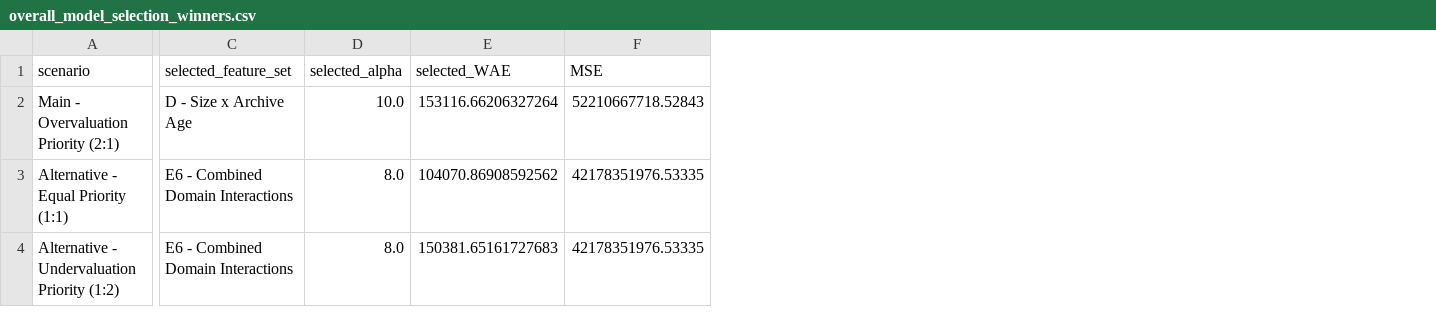
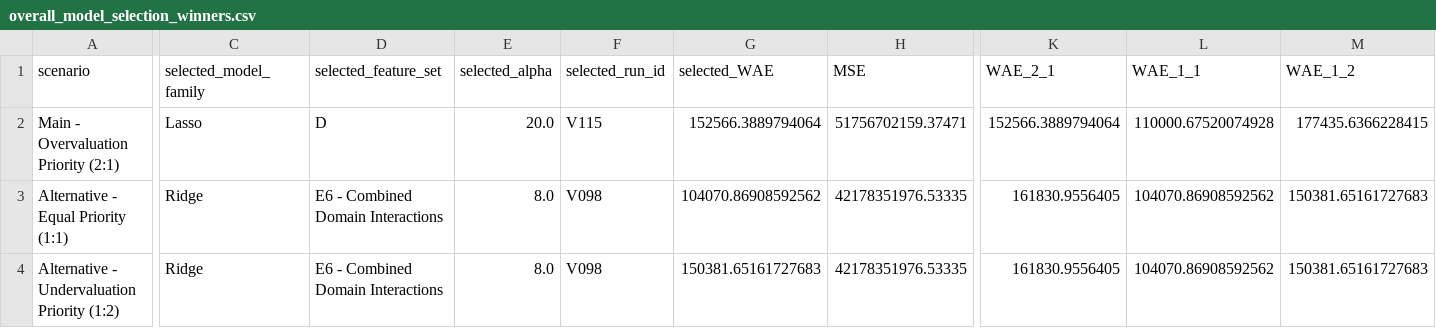
Before and after one commit to Chongchenjiang/QBUS6810-ml, a CSV file: data/result/linear_models/overall_model_selection_winners.csv, drawn as a sheet; only a part is shown, gaps mark what is left out; addresses are those after the commit; the diff covers the shown part only; the diff names each change by its address in the sheet, - before the commit and + after, or states it on an @@ line.

```diff
--- a/data/result/linear_models/overall_model_selection_winners.csv
+++ b/data/result/linear_models/overall_model_selection_winners.csv
+column C (selected_model_family), rows 2-4: Lasso | Ridge | Ridge
+column F (selected_run_id), rows 2-4: V115 | V098 | V098
+column K (WAE_2_1), rows 2-4: 152566.3889794064 | 161830.9556405 | 161830.9556405
+column L (WAE_1_1), rows 2-4: 110000.67520074928 | 104070.86908592562 | 104070.86908592562
+column M (WAE_1_2), rows 2-4: 177435.6366228415 | 150381.65161727683 | 150381.65161727683
-D2 (selected_feature_set): D - Size x Archive Age
+D2 (selected_feature_set): D
-E2 (selected_alpha): 10.0
+E2 (selected_alpha): 20.0
-G2 (selected_WAE): 153116.66206327264
+G2 (selected_WAE): 152566.3889794064
-H2 (MSE): 52210667718.52843
+H2 (MSE): 51756702159.37471
```
Also changed, not shown: 2 edited cells elsewhere in this file, data/result/linear_models/experiment_log.csv, 12 other files.
